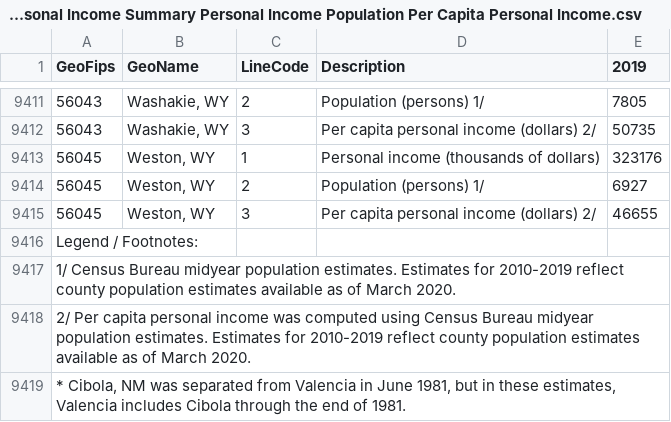
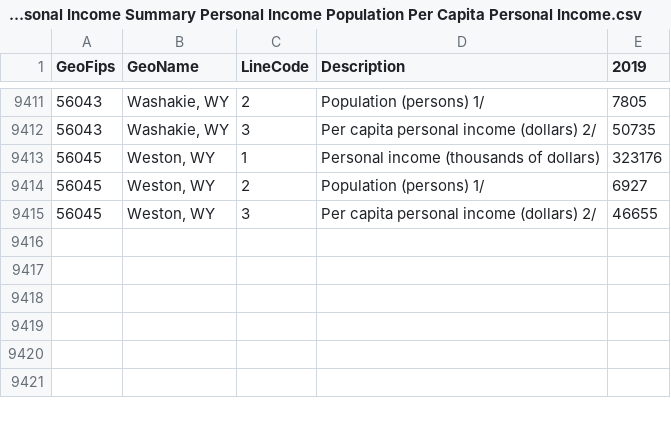
Before and after one commit to marches/lab_2, a CSV file: src/data/CAINC1 Personal Income Summary Personal Income Population Per Capita Personal Income.csv, drawn as a sheet; only a part is shown, gaps mark what is left out; the diff covers the shown part only.

Commit message:
remove footer

```diff
--- a/src/data/CAINC1 Personal Income Summary Personal Income Population Per Capita Personal Income.csv
+++ b/src/data/CAINC1 Personal Income Summary Personal Income Population Per Capita Personal Income.csv
@@ -9415,5 +9415 @@ GeoFips,GeoName,LineCode,Description,2019
 56045,"Weston, WY",3,Per capita personal income (dollars) 2/,46655
-Legend / Footnotes:,,,,
-1/ Census Bureau midyear population estimates. Estimates for 2010-2019 reflect county population estimates available as of March 2020.,,,,
-2/ Per capita personal income was computed using Census Bureau midyear population estimates. Estimates for 2010-2019 reflect county population estimates available as of March 2020.,,,,
-"* Cibola, NM was separated from Valencia in June 1981, but in these estimates, Valencia includes Cibola through the end of 1981.",,,,
```
Also changed, not shown: 11 removed rows elsewhere in this file.
